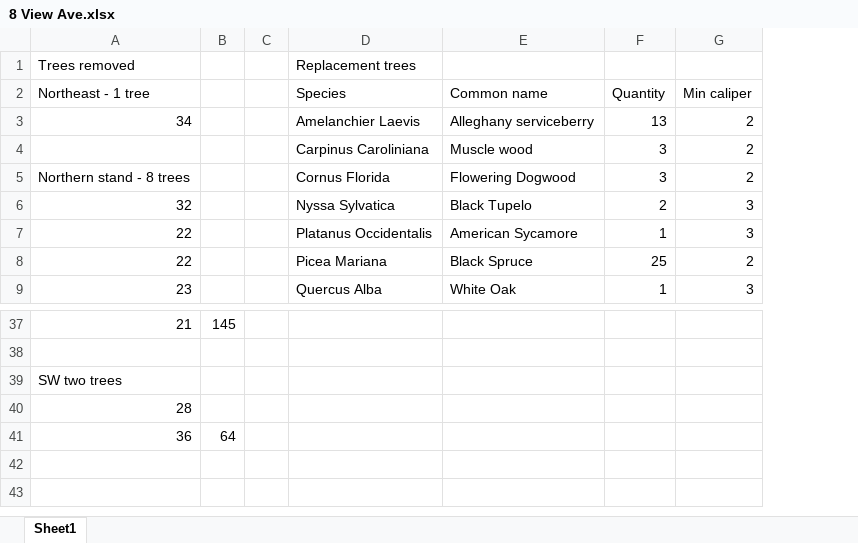
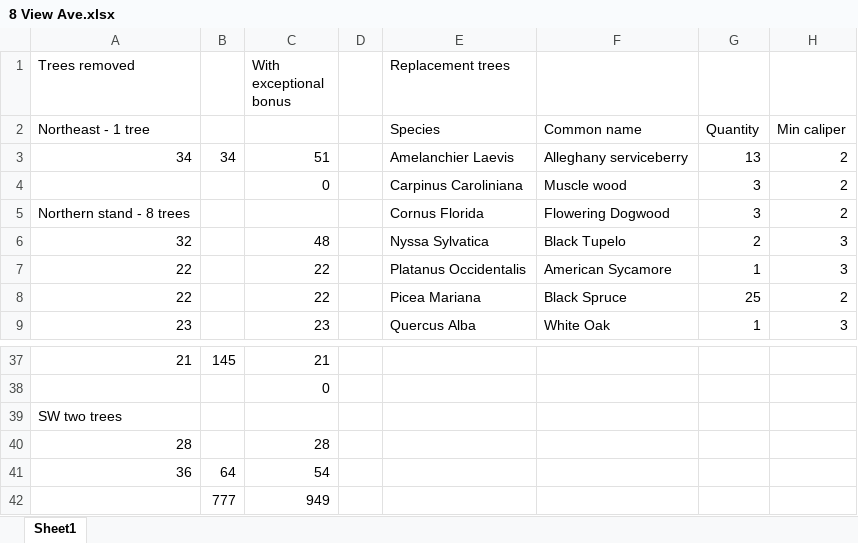
Before and after one commit to kent37/Noho, an Excel workbook: 8 View Ave/8 View Ave.xlsx, sheet Sheet1, drawn as a sheet; only a part is shown, gaps mark what is left out; values as stored, in another font and other column widths than the file's, no borders; rows hold the shown columns only; the diff names each change by its address in the sheet, - before the commit and + after, or states it on an @@ line.

Commit message:
Add hypothetical "exceptional tree" to View Ave numbers

```diff
--- a/8 View Ave/8 View Ave.xlsx (sheet Sheet1)
+++ b/8 View Ave/8 View Ave.xlsx (sheet Sheet1)
+column C (With exceptional bonus), rows 3-9: 51 | 0 |  | 48 | 22 | 22 | 23; rows 37-41: 21 | 0 |  | 28 | 54
-B3: (empty)
+B3: 34
+row 42:  | 777 | 949
```
Also changed, not shown: formulas that keep their value.
